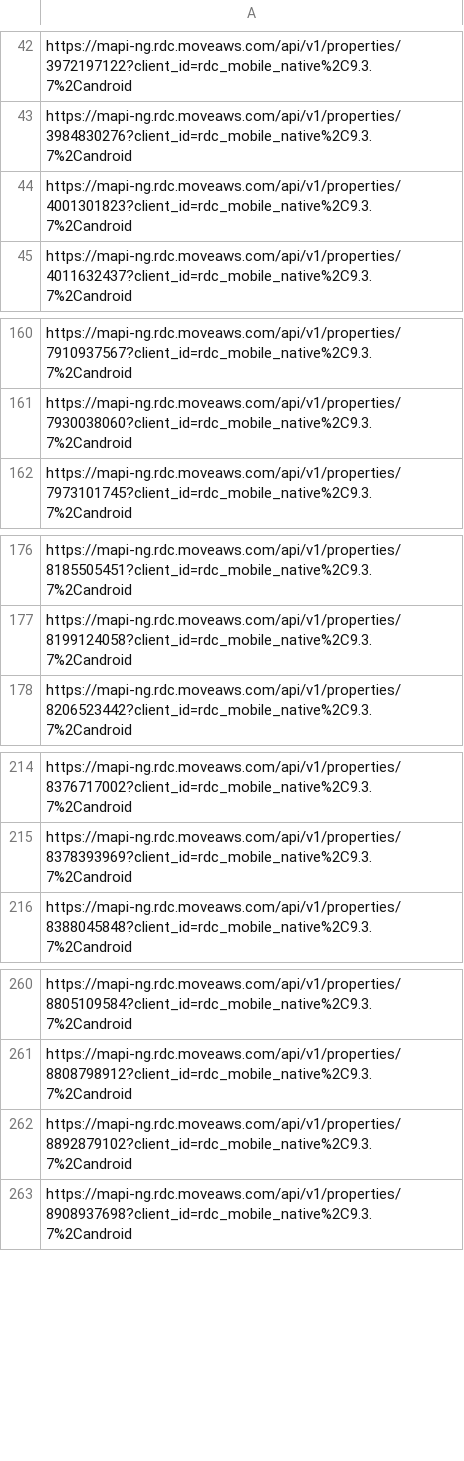
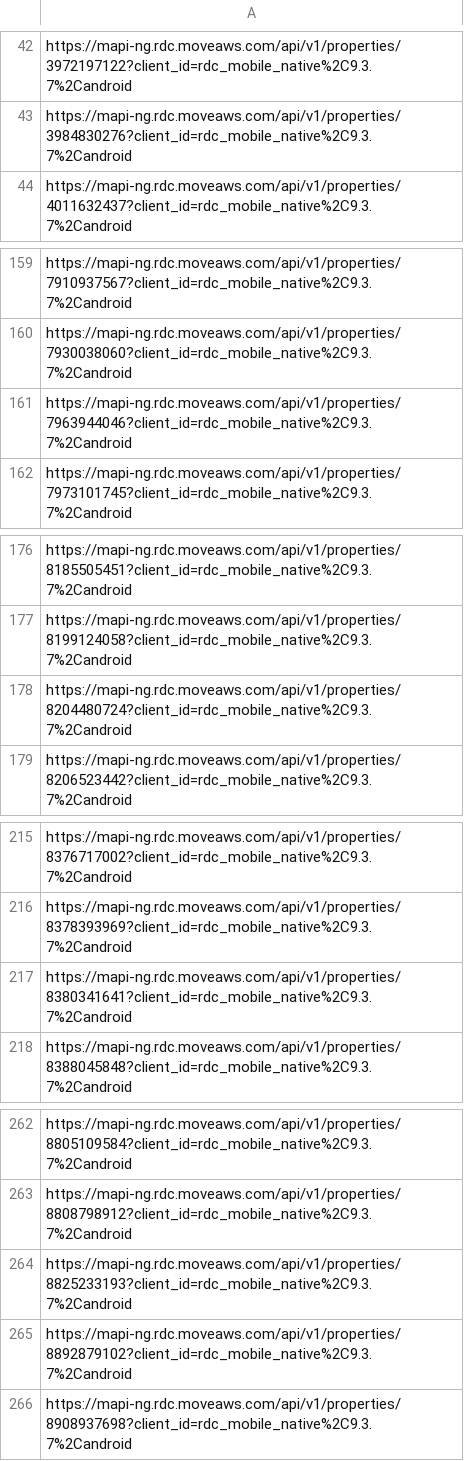
Before and after one commit to LIDD-UP/AmericanRealEstate_distribution, a CSV file: crawl_tools/realtor_app_detail_page_search_criteria.csv, drawn as a sheet; only a part is shown, gaps mark what is left out; removed rows and columns are numbered as before the commit, all else as after; the diff covers the shown part only; the diff names each change by its address in the sheet, - before the commit and + after, or states it on an @@ line.

```diff
--- a/crawl_tools/realtor_app_detail_page_search_criteria.csv
+++ b/crawl_tools/realtor_app_detail_page_search_criteria.csv
-row 44: https://mapi-ng.rdc.moveaws.com/api/v1/properties/4001301823?client_id=rdc_mobile_native%2C9.3.7%2Candroid
+row 161: https://mapi-ng.rdc.moveaws.com/api/v1/properties/7963944046?client_id=rdc_mobile_native%2C9.3.7%2Candroid
+row 178: https://mapi-ng.rdc.moveaws.com/api/v1/properties/8204480724?client_id=rdc_mobile_native%2C9.3.7%2Candroid
+row 217: https://mapi-ng.rdc.moveaws.com/api/v1/properties/8380341641?client_id=rdc_mobile_native%2C9.3.7%2Candroid
+row 264: https://mapi-ng.rdc.moveaws.com/api/v1/properties/8825233193?client_id=rdc_mobile_native%2C9.3.7%2Candroid
```
Also changed, not shown: 1 removed row elsewhere in this file, 2 other files.
